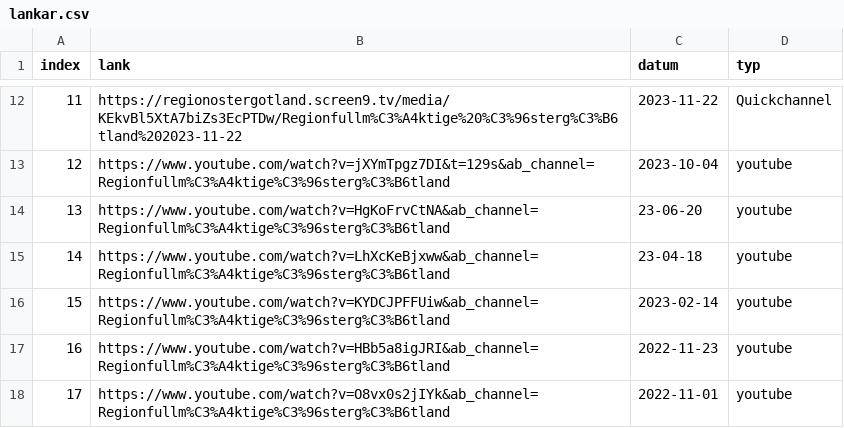
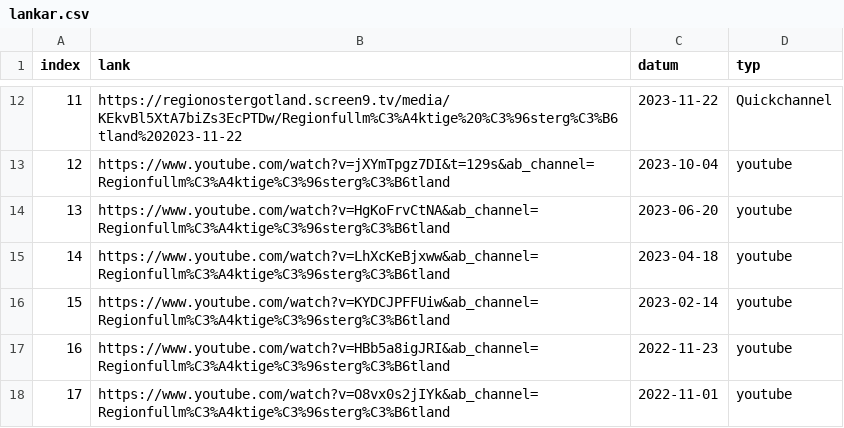
Before and after one commit to 3mmoth/rf_transcribe, a CSV file: resources/rf/lankar.csv, drawn as a sheet; only a part is shown, gaps mark what is left out.

```diff
--- a/resources/rf/lankar.csv
+++ b/resources/rf/lankar.csv
@@ -13,4 +13,4 @@ index;lank;datum;typ
 12;https://www.youtube.com/watch?v=jXYmTpgz7DI&t=129s&ab_channel=Regionfullm%C3%A4ktige%C3%96sterg%C3%B6tland;2023-10-04;youtube
-13;https://www.youtube.com/watch?v=HgKoFrvCtNA&ab_channel=Regionfullm%C3%A4ktige%C3%96sterg%C3%B6tland;23-06-20;youtube
-14;https://www.youtube.com/watch?v=LhXcKeBjxww&ab_channel=Regionfullm%C3%A4ktige%C3%96sterg%C3%B6tland;23-04-18;youtube
+13;https://www.youtube.com/watch?v=HgKoFrvCtNA&ab_channel=Regionfullm%C3%A4ktige%C3%96sterg%C3%B6tland;2023-06-20;youtube
+14;https://www.youtube.com/watch?v=LhXcKeBjxww&ab_channel=Regionfullm%C3%A4ktige%C3%96sterg%C3%B6tland;2023-04-18;youtube
 15;https://www.youtube.com/watch?v=KYDCJPFFUiw&ab_channel=Regionfullm%C3%A4ktige%C3%96sterg%C3%B6tland;2023-02-14;youtube
```
Also changed, not shown: 16 other files.
